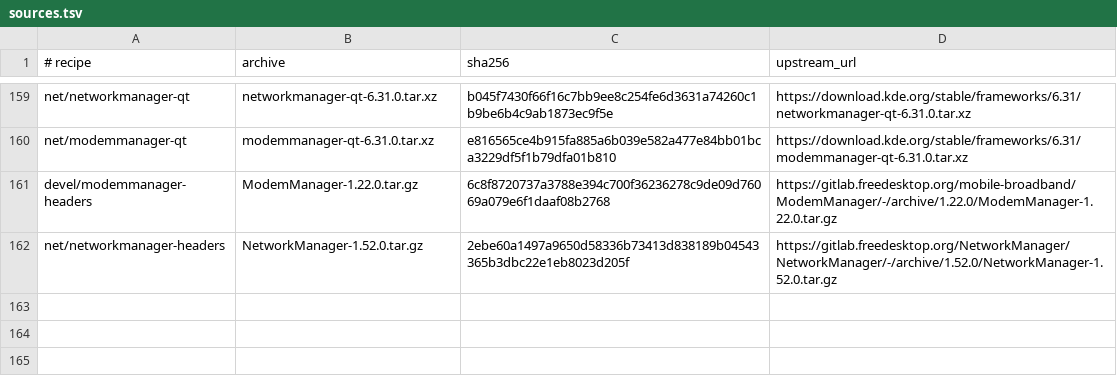
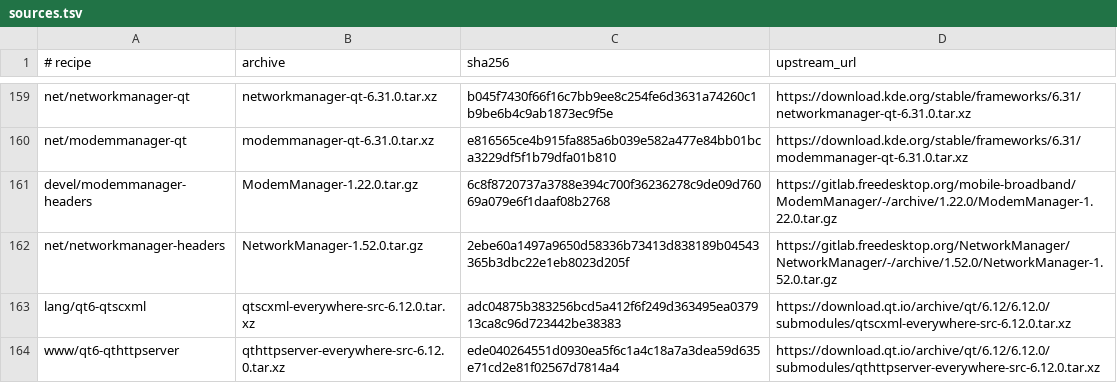
Before and after one commit to oxtech-ember/EmberBSD-Ports, a TSV file: probes/plasma-mobile/toolkit/sources.tsv, drawn as a sheet; only a part is shown, gaps mark what is left out.

Commit message:
Align Qt SCXML and HTTP Server with the common Qt 6.12 source

```diff
--- a/probes/plasma-mobile/toolkit/sources.tsv
+++ b/probes/plasma-mobile/toolkit/sources.tsv
@@ -162 +162,3 @@ devel/modemmanager-headers	ModemManager-1.22.0.tar.gz	6c8f8720737a3788e394c700f3
 net/networkmanager-headers	NetworkManager-1.52.0.tar.gz	2ebe60a1497a9650d58336b73413d838189b04543365b3dbc22e1eb8023d205f	https://gitlab.freedesktop.org/NetworkManager/NetworkManager/-/archive/1.52.0/NetworkManager-1.52.0.tar.gz
+lang/qt6-qtscxml	qtscxml-everywhere-src-6.12.0.tar.xz	adc04875b383256bcd5a412f6f249d363495ea037913ca8c96d723442be38383	https://download.qt.io/archive/qt/6.12/6.12.0/submodules/qtscxml-everywhere-src-6.12.0.tar.xz
+www/qt6-qthttpserver	qthttpserver-everywhere-src-6.12.0.tar.xz	ede040264551d0930ea5f6c1a4c18a7a3dea59d635e71cd2e81f02567d7814a4	https://download.qt.io/archive/qt/6.12/6.12.0/submodules/qthttpserver-everywhere-src-6.12.0.tar.xz
```
Also changed, not shown: 13 other files.
